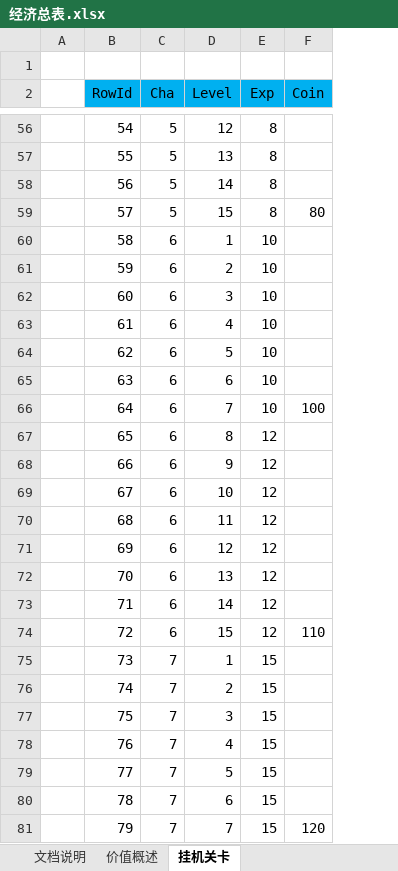
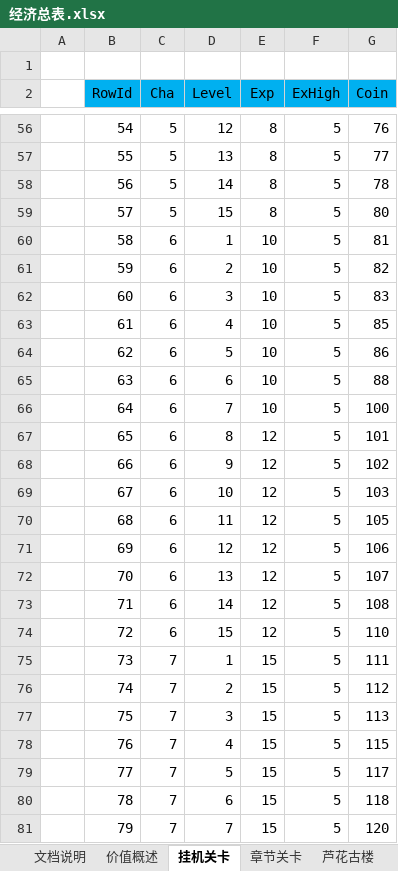
Before and after one commit to hataksumo/DesignerDoc, an Excel workbook: 策划案/镇魂街/经济总表.xlsx, sheet 挂机关卡, drawn as a sheet; only a part is shown, gaps mark what is left out; values as stored, in another font and other column widths than the file's, no borders; addresses are those after the commit; the diff covers the shown part only; the diff names each change by its address in the sheet, - before the commit and + after, or states it on an @@ line.

```diff
--- a/策划案/镇魂街/经济总表.xlsx (sheet 挂机关卡)
+++ b/策划案/镇魂街/经济总表.xlsx (sheet 挂机关卡)
+sheet tab: 章节关卡
+sheet tab: 芦花古楼
+column F (ExHigh), rows 56-81: all 5
-G56 (Coin): (empty)
+G56 (Coin): 76
-G57 (Coin): (empty)
+G57 (Coin): 77
-G58 (Coin): (empty)
+G58 (Coin): 78
-G60 (Coin): (empty)
+G60 (Coin): 81
-G61 (Coin): (empty)
+G61 (Coin): 82
-G62 (Coin): (empty)
+G62 (Coin): 83
-G63 (Coin): (empty)
+G63 (Coin): 85
-G64 (Coin): (empty)
+G64 (Coin): 86
-G65 (Coin): (empty)
+G65 (Coin): 88
-G67 (Coin): (empty)
+G67 (Coin): 101
-G68 (Coin): (empty)
+G68 (Coin): 102
-G69 (Coin): (empty)
+G69 (Coin): 103
-G70 (Coin): (empty)
+G70 (Coin): 105
-G71 (Coin): (empty)
+G71 (Coin): 106
-G72 (Coin): (empty)
+G72 (Coin): 107
-G73 (Coin): (empty)
+G73 (Coin): 108
-G75 (Coin): (empty)
+G75 (Coin): 111
-G76 (Coin): (empty)
+G76 (Coin): 112
-G77 (Coin): (empty)
+G77 (Coin): 113
-G78 (Coin): (empty)
+G78 (Coin): 115
-G79 (Coin): (empty)
+G79 (Coin): 117
-G80 (Coin): (empty)
+G80 (Coin): 118
```
Also changed, not shown: 135 edited cells elsewhere in this sheet, other sheet tabs, formulas that keep their value, charts or pictures, 策划案/镇魂街/经济概述.xlsx.
